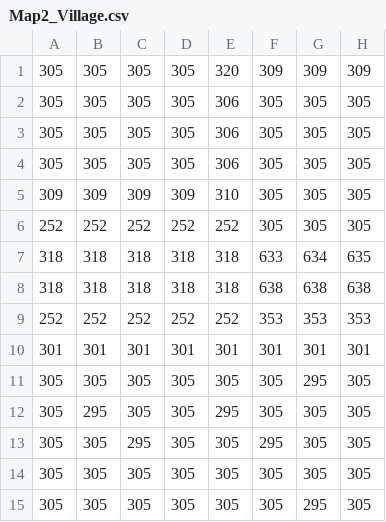
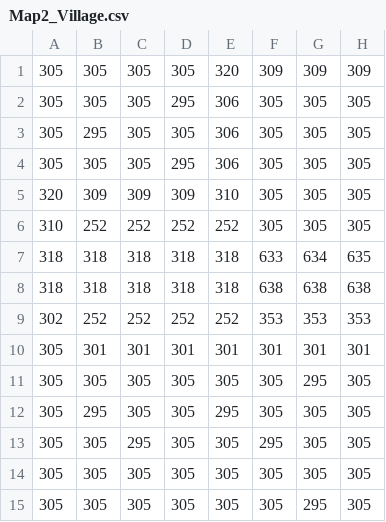
Before and after one commit to CadnunsDimir/VpetTamers, a CSV file: assets/Map2_Village.csv, drawn as a sheet; only a part is shown; the diff names each change by its address in the sheet, - before the commit and + after, or states it on an @@ line.

```diff
--- a/assets/Map2_Village.csv
+++ b/assets/Map2_Village.csv
-D2: 305
+D2: 295
-B3: 305
+B3: 295
-D4: 305
+D4: 295
-A5: 309
+A5: 320
-A6: 252
+A6: 310
-A9: 252
+A9: 302
-A10: 301
+A10: 305
```
Also changed, not shown: 2 other files.
